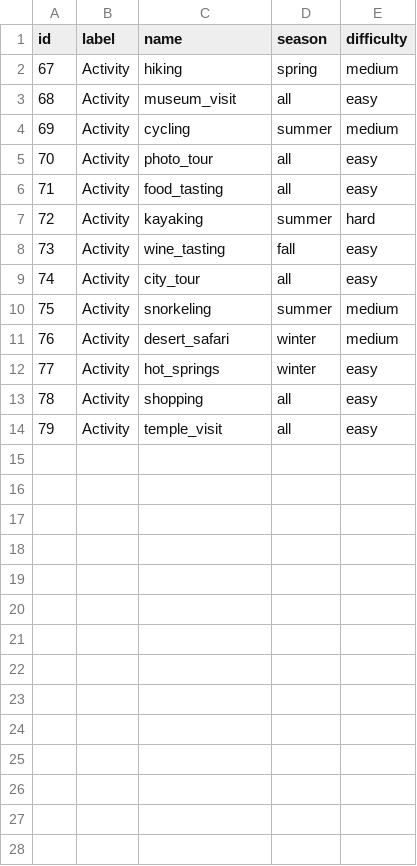
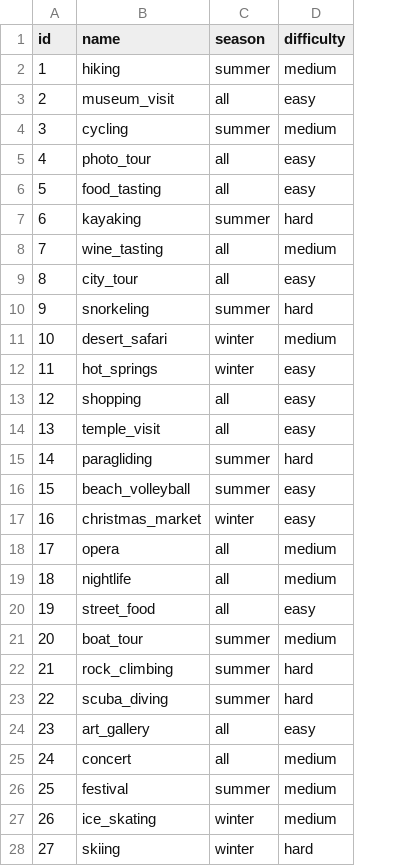
Before and after one commit to altasbatuhan/travel-dataset, a CSV file: activities.csv, drawn as a sheet; only a part is shown; removed rows and columns are numbered as before the commit, all else as after; the diff covers the shown part only; the diff names each change by its address in the sheet, - before the commit and + after, or states it on an @@ line.

Commit message:
Update activities.csv

```diff
--- a/activities.csv
+++ b/activities.csv
-column B (label), rows 2-14: all Activity
@@ column A (id) renumbered between rows 2 and 14 @@
-C2 (season): spring
+C2 (season): summer
-C8 (season): fall
+C8 (season): all
-D8 (difficulty): easy
+D8 (difficulty): medium
-D10 (difficulty): medium
+D10 (difficulty): hard
+row 15: 14 | paragliding | summer | hard
+row 16: 15 | beach_volleyball | summer | easy
+row 17: 16 | christmas_market | winter | easy
+row 18: 17 | opera | all | medium
+row 19: 18 | nightlife | all | medium
+row 20: 19 | street_food | all | easy
+row 21: 20 | boat_tour | summer | medium
+row 22: 21 | rock_climbing | summer | hard
+row 23: 22 | scuba_diving | summer | hard
+row 24: 23 | art_gallery | all | easy
+row 25: 24 | concert | all | medium
+row 26: 25 | festival | summer | medium
+row 27: 26 | ice_skating | winter | medium
+row 28: 27 | skiing | winter | hard
```
Also changed, not shown: 13 added rows elsewhere in this file.
